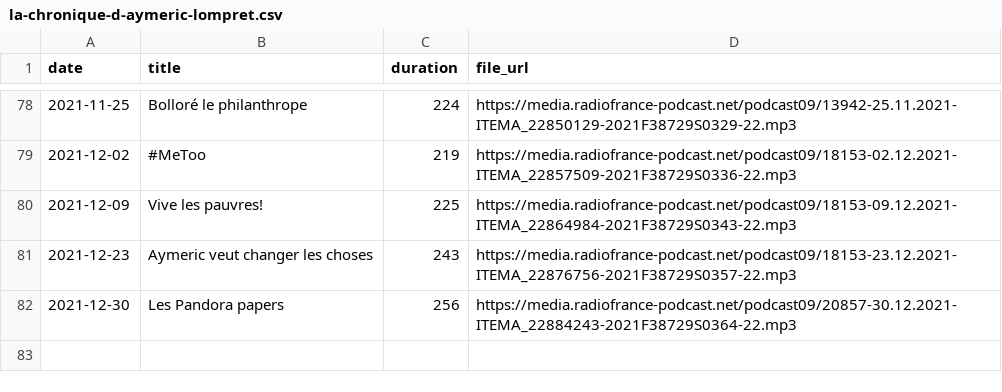
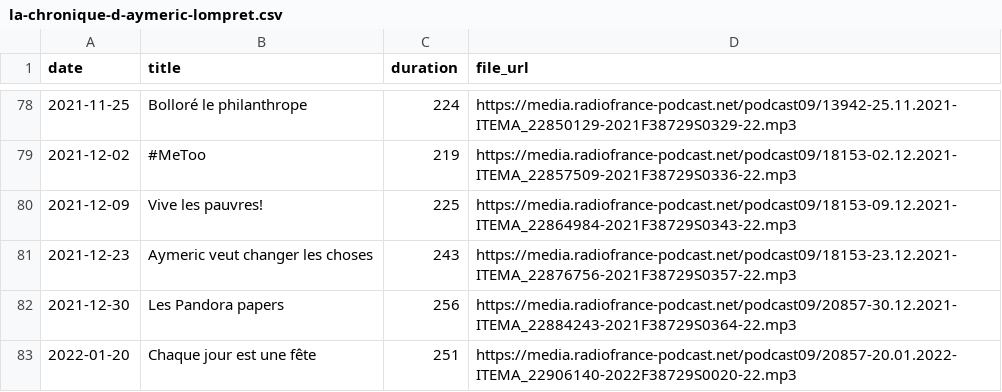
Before and after one commit to ahasverus/franceinter, a CSV file: inst/csv/la-chronique-d-aymeric-lompret.csv, drawn as a sheet; only a part is shown, gaps mark what is left out.

```diff
--- a/inst/csv/la-chronique-d-aymeric-lompret.csv
+++ b/inst/csv/la-chronique-d-aymeric-lompret.csv
@@ -82 +82,2 @@
 "2021-12-30";"Les Pandora papers";"256";"https://media.radiofrance-podcast.net/podcast09/20857-30.12.2021-ITEMA_22884243-2021F38729S0364-22.mp3"
+"2022-01-20";"Chaque jour est une fête";"251";"https://media.radiofrance-podcast.net/podcast09/20857-20.01.2022-ITEMA_22906140-2022F38729S0020-22.mp3"
```
Also changed, not shown: inst/csv/le-moment-meurice.csv, inst/csv/tanguy-pastureau-maltraite-l-info.csv, 4 other files.
